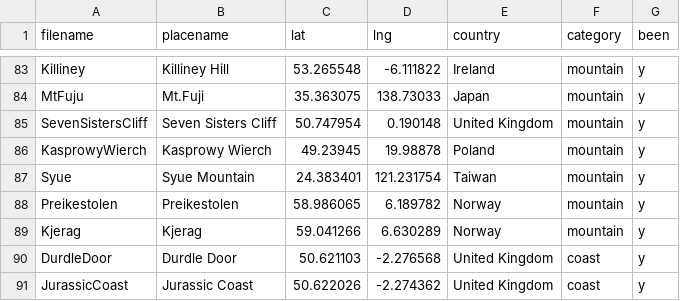
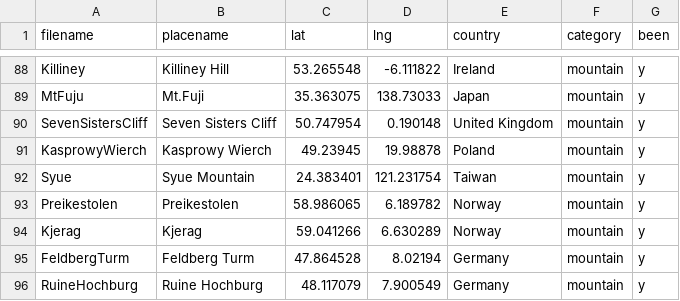
Before and after one commit to ChJL/PopUp-Cities-I-Went, a CSV file: data/default.csv, drawn as a sheet; only a part is shown, gaps mark what is left out; the shorter side is filled out with more unchanged rows; the diff covers the shown part only.

```diff
--- a/data/default.csv
+++ b/data/default.csv
@@ -89 +94,3 @@ Preikestolen,Preikestolen,58.986065,6.189782,Norway,mountain,y
 Kjerag,Kjerag,59.041266,6.630289,Norway,mountain,y
+FeldbergTurm,Feldberg Turm,47.864528,8.02194,Germany,mountain,y
+RuineHochburg,Ruine Hochburg ,48.117079,7.900549,Germany,mountain,y
```
Also changed, not shown: 13 added rows elsewhere in this file, 17 other files.
